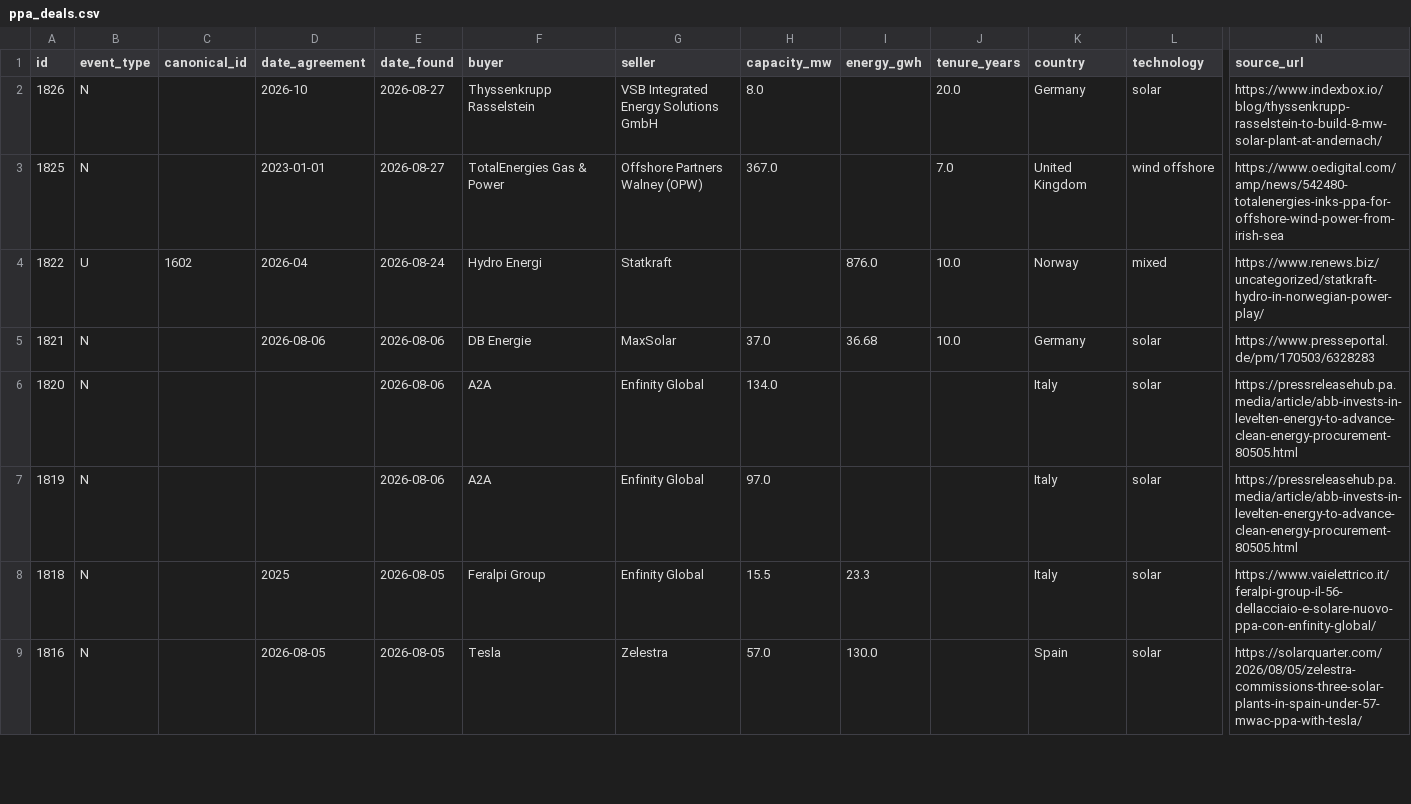
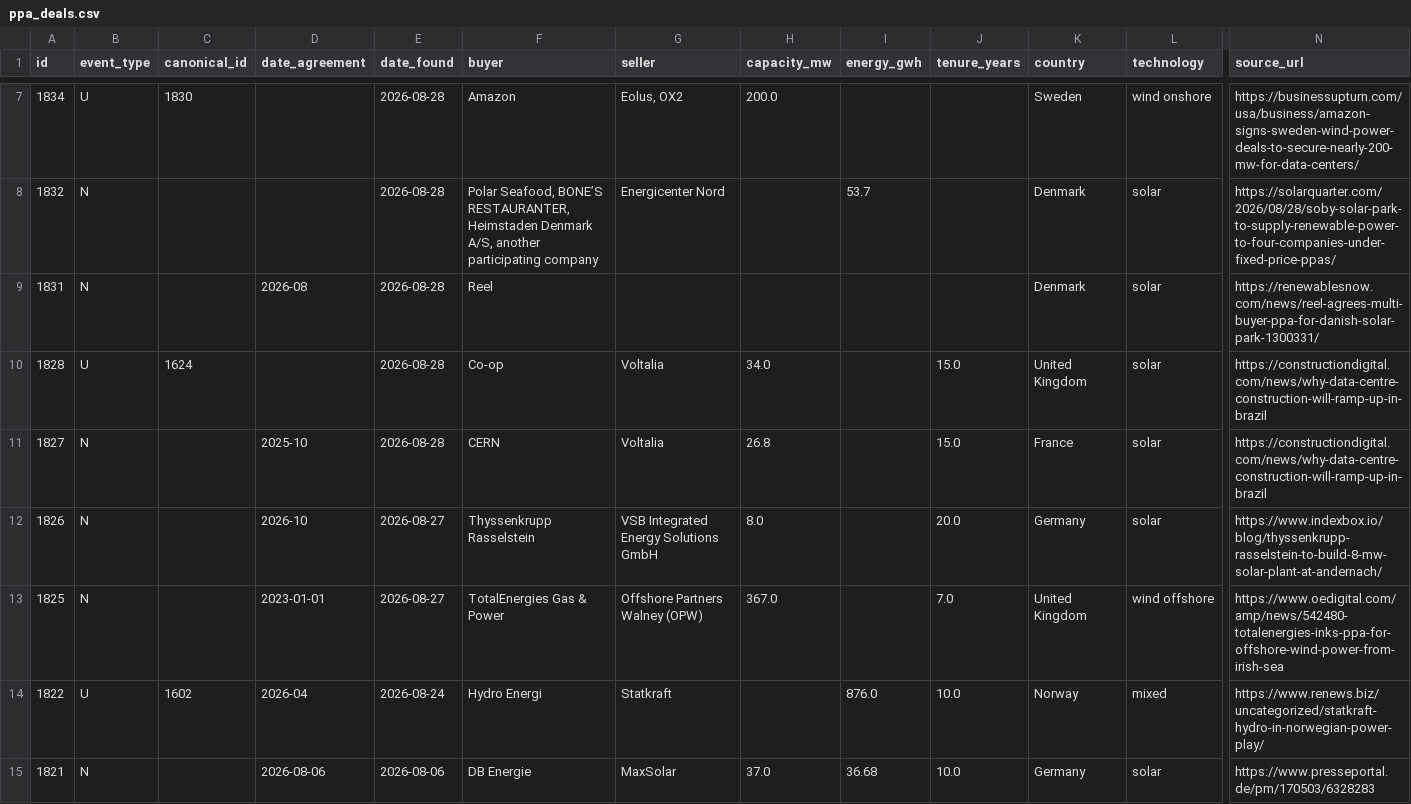
Before and after one commit to Mangips/ppa-tracker, a CSV file: data/ppa_deals.csv, drawn as a sheet; only a part is shown, gaps mark what is left out; the shorter side is filled out with more unchanged rows; rows hold the shown columns only; the diff covers the shown part only; the diff names each change by its address in the sheet, - before the commit and + after, or states it on an @@ line.

```diff
--- a/data/ppa_deals.csv
+++ b/data/ppa_deals.csv
+row 7: 1834 | U | 1830 |  | 2026-08-28 | Amazon | Eolus, OX2 | 200.0 |  |  | Sweden | wind onshore | https://businessupturn.com/usa/business/amazon-signs-sweden-wind-power-deals-to-secure-nearly-200-mw-for-data-centers/
+row 8: 1832 | N |  |  | 2026-08-28 | Polar Seafood, BONE’S RESTAURANTER, Heimstaden Denmark A/S, another participating company | Energicenter Nord |  | 53.7 |  | Denmark | solar | https://solarquarter.com/2026/08/28/soby-solar-park-to-supply-renewable-power-to-four-companies-under-fixed-price-ppas/
+row 9: 1831 | N |  | 2026-08 | 2026-08-28 | Reel |  |  |  |  | Denmark | solar | https://renewablesnow.com/news/reel-agrees-multi-buyer-ppa-for-danish-solar-park-1300331/
+row 10: 1828 | U | 1624 |  | 2026-08-28 | Co-op | Voltalia | 34.0 |  | 15.0 | United Kingdom | solar | https://constructiondigital.com/news/why-data-centre-construction-will-ramp-up-in-brazil
+row 11: 1827 | N |  | 2025-10 | 2026-08-28 | CERN | Voltalia | 26.8 |  | 15.0 | France | solar | https://constructiondigital.com/news/why-data-centre-construction-will-ramp-up-in-brazil
```
Also changed, not shown: 5 added rows and 2 removed rows elsewhere in this file, 2 other files.
